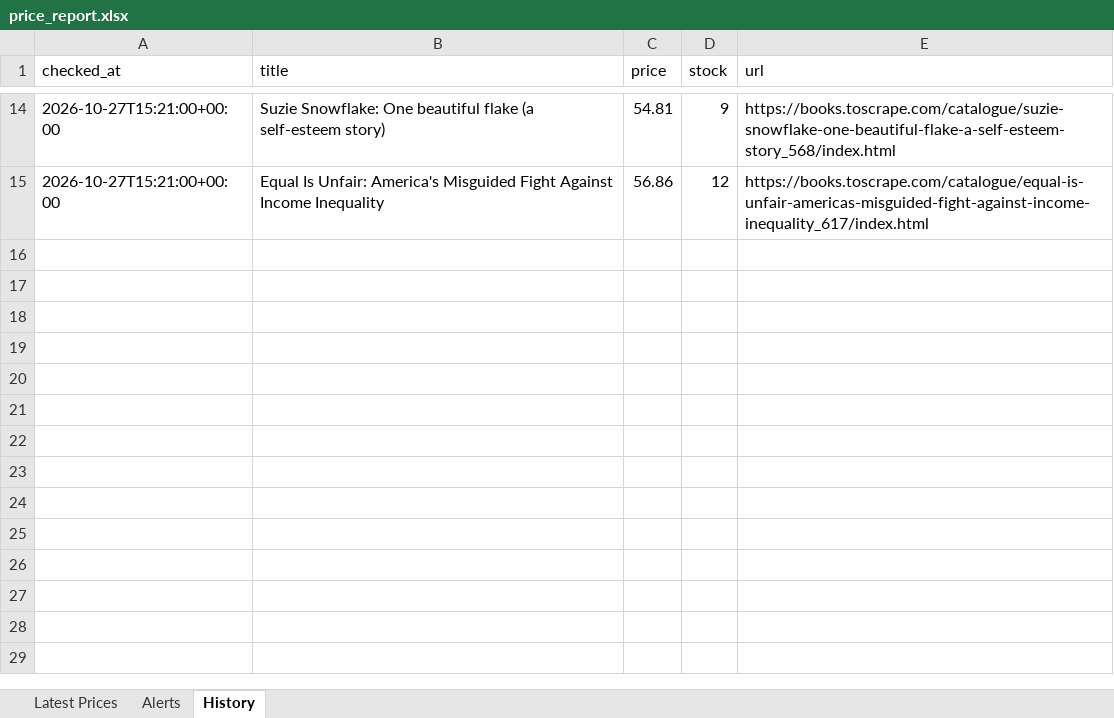
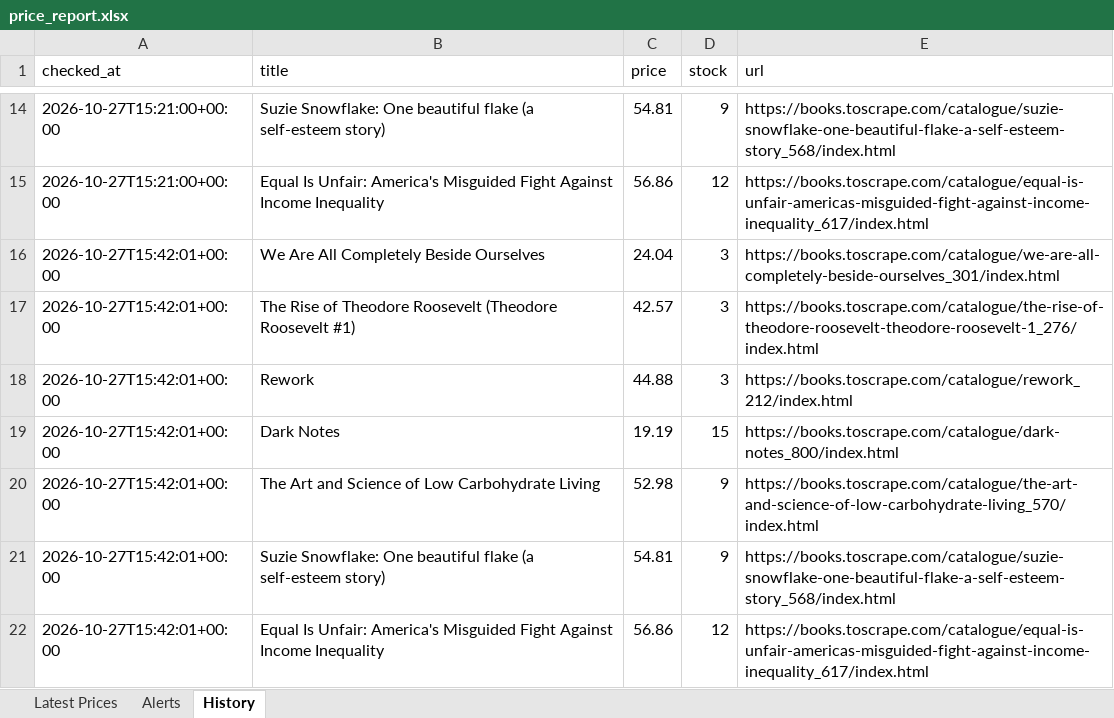
Before and after one commit to DanielDillon21/python-web-scraping-portfolio, an Excel workbook: 03-price-monitor/output/price_report.xlsx, sheet History, drawn as a sheet; only a part is shown, gaps mark what is left out; values as stored, in another font and other column widths than the file's, no borders; the diff names each change by its address in the sheet, - before the commit and + after, or states it on an @@ line.

```diff
--- a/03-price-monitor/output/price_report.xlsx (sheet History)
+++ b/03-price-monitor/output/price_report.xlsx (sheet History)
+row 16: 2026-10-27T15:42:01+00:00 | We Are All Completely Beside Ourselves | 24.04 | 3 | https://books.toscrape.com/catalogue/we-are-all-completely-beside-ourselves_301/index.html
+row 17: 2026-10-27T15:42:01+00:00 | The Rise of Theodore Roosevelt (Theodore Roosevelt #1) | 42.57 | 3 | https://books.toscrape.com/catalogue/the-rise-of-theodore-roosevelt-theodore-roosevelt-1_276/index.html
+row 18: 2026-10-27T15:42:01+00:00 | Rework | 44.88 | 3 | https://books.toscrape.com/catalogue/rework_212/index.html
+row 19: 2026-10-27T15:42:01+00:00 | Dark Notes | 19.19 | 15 | https://books.toscrape.com/catalogue/dark-notes_800/index.html
+row 20: 2026-10-27T15:42:01+00:00 | The Art and Science of Low Carbohydrate Living | 52.98 | 9 | https://books.toscrape.com/catalogue/the-art-and-science-of-low-carbohydrate-living_570/index.html
+row 21: 2026-10-27T15:42:01+00:00 | Suzie Snowflake: One beautiful flake (a self-esteem story) | 54.81 | 9 | https://books.toscrape.com/catalogue/suzie-snowflake-one-beautiful-flake-a-self-esteem-story_568/index.html
+row 22: 2026-10-27T15:42:01+00:00 | Equal Is Unfair: America's Misguided Fight Against Income Inequality | 56.86 | 12 | https://books.toscrape.com/catalogue/equal-is-unfair-americas-misguided-fight-against-income-inequality_617/index.html
```
Also changed, not shown: sheet Latest Prices, sheet Alerts, 01-ecommerce-catalog-scrapy/output/catalog_report.xlsx, 02-login-infinite-scroll-playwright/output/quotes.xlsx, 6 other files.
